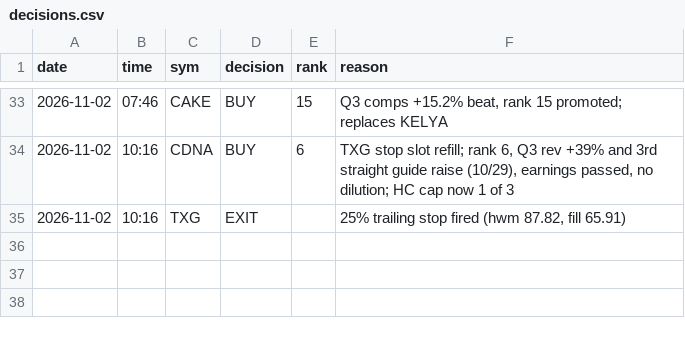
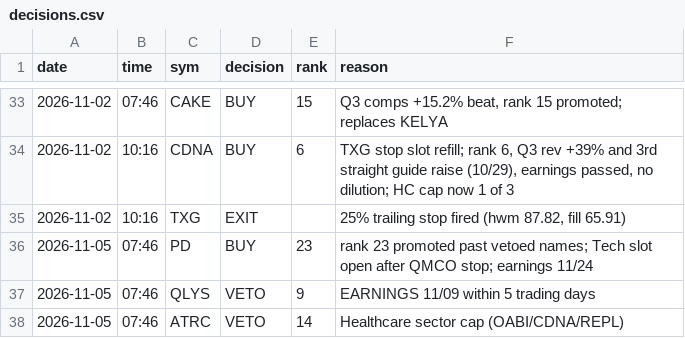
Before and after one commit to ben16stuart/RocketTrader, a CSV file: memory/ledger/decisions.csv, drawn as a sheet; only a part is shown, gaps mark what is left out.

```diff
--- a/memory/ledger/decisions.csv
+++ b/memory/ledger/decisions.csv
@@ -35 +35,4 @@ date,time,sym,decision,rank,reason
 2026-11-02,10:16,TXG,EXIT,,"25% trailing stop fired (hwm 87.82, fill 65.91)"
+2026-11-05,07:46,PD,BUY,23,rank 23 promoted past vetoed names; Tech slot open after QMCO stop; earnings 11/24
+2026-11-05,07:46,QLYS,VETO,9,EARNINGS 11/09 within 5 trading days
+2026-11-05,07:46,ATRC,VETO,14,Healthcare sector cap (OABI/CDNA/REPL)
```
Also changed, not shown: memory/ledger/universe.csv, 6 other files.
